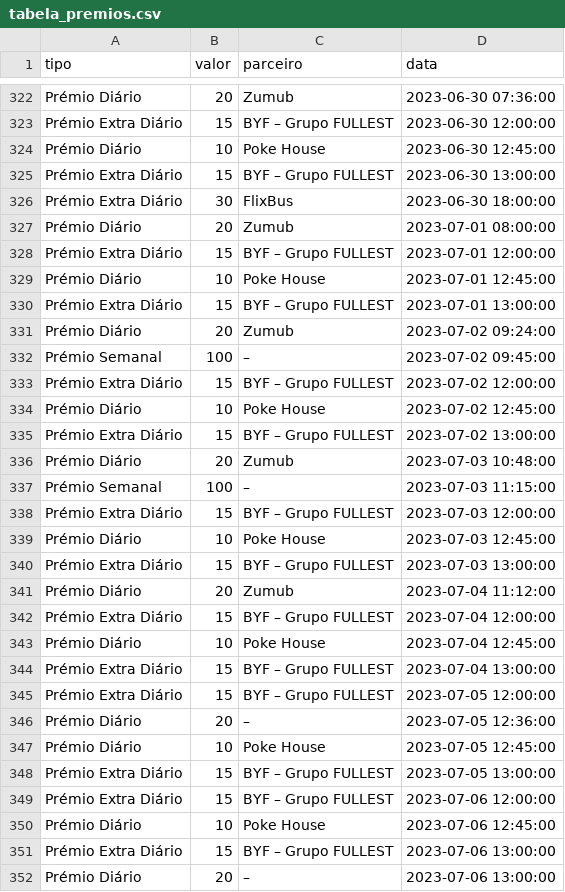
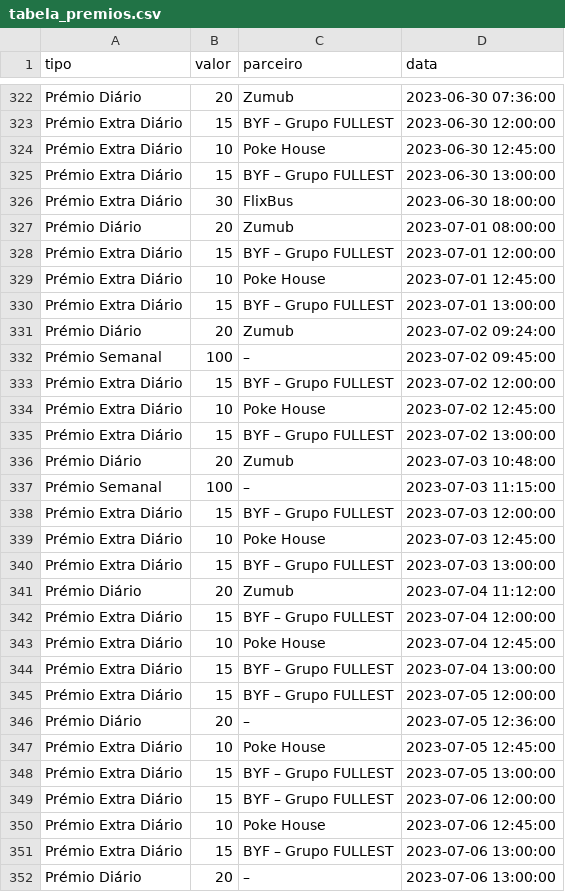
Before and after one commit to bernardo-silva/telegram-bot, a CSV file: tabela_premios.csv, drawn as a sheet; only a part is shown, gaps mark what is left out; the diff covers the shown part only.

```diff
--- a/tabela_premios.csv
+++ b/tabela_premios.csv
@@ -323,3 +323,3 @@ Prémio Diário,20,Zumub,2023-06-30 07:36:00
 Prémio Extra Diário,15,BYF – Grupo FULLEST,2023-06-30 12:00:00
-Prémio Diário,10,Poke House,2023-06-30 12:45:00
+Prémio Extra Diário,10,Poke House,2023-06-30 12:45:00
 Prémio Extra Diário,15,BYF – Grupo FULLEST,2023-06-30 13:00:00
@@ -328,3 +328,3 @@ Prémio Diário,20,Zumub,2023-07-01 08:00:00
 Prémio Extra Diário,15,BYF – Grupo FULLEST,2023-07-01 12:00:00
-Prémio Diário,10,Poke House,2023-07-01 12:45:00
+Prémio Extra Diário,10,Poke House,2023-07-01 12:45:00
 Prémio Extra Diário,15,BYF – Grupo FULLEST,2023-07-01 13:00:00
@@ -333,3 +333,3 @@ Prémio Semanal,100,–,2023-07-02 09:45:00
 Prémio Extra Diário,15,BYF – Grupo FULLEST,2023-07-02 12:00:00
-Prémio Diário,10,Poke House,2023-07-02 12:45:00
+Prémio Extra Diário,10,Poke House,2023-07-02 12:45:00
 Prémio Extra Diário,15,BYF – Grupo FULLEST,2023-07-02 13:00:00
@@ -338,3 +338,3 @@ Prémio Semanal,100,–,2023-07-03 11:15:00
 Prémio Extra Diário,15,BYF – Grupo FULLEST,2023-07-03 12:00:00
-Prémio Diário,10,Poke House,2023-07-03 12:45:00
+Prémio Extra Diário,10,Poke House,2023-07-03 12:45:00
 Prémio Extra Diário,15,BYF – Grupo FULLEST,2023-07-03 13:00:00
@@ -342,3 +342,3 @@ Prémio Diário,20,Zumub,2023-07-04 11:12:00
 Prémio Extra Diário,15,BYF – Grupo FULLEST,2023-07-04 12:00:00
-Prémio Diário,10,Poke House,2023-07-04 12:45:00
+Prémio Extra Diário,10,Poke House,2023-07-04 12:45:00
 Prémio Extra Diário,15,BYF – Grupo FULLEST,2023-07-04 13:00:00
@@ -346,6 +346,6 @@ Prémio Extra Diário,15,BYF – Grupo FULLEST,2023-07-05 12:00:00
 Prémio Diário,20,–,2023-07-05 12:36:00
-Prémio Diário,10,Poke House,2023-07-05 12:45:00
+Prémio Extra Diário,10,Poke House,2023-07-05 12:45:00
 Prémio Extra Diário,15,BYF – Grupo FULLEST,2023-07-05 13:00:00
 Prémio Extra Diário,15,BYF – Grupo FULLEST,2023-07-06 12:00:00
-Prémio Diário,10,Poke House,2023-07-06 12:45:00
+Prémio Extra Diário,10,Poke House,2023-07-06 12:45:00
 Prémio Extra Diário,15,BYF – Grupo FULLEST,2023-07-06 13:00:00
```
Also changed, not shown: 30 added rows and 55 edited cells elsewhere in this file, 1 other file.
